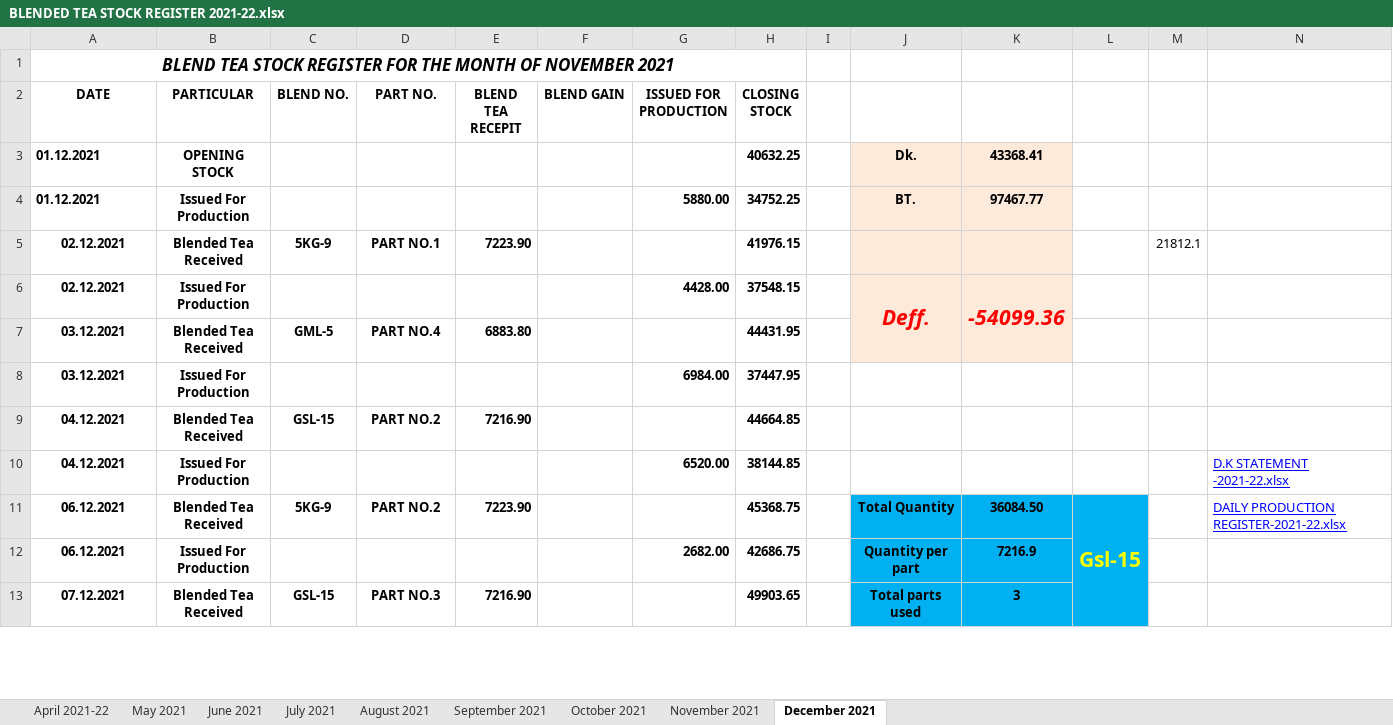
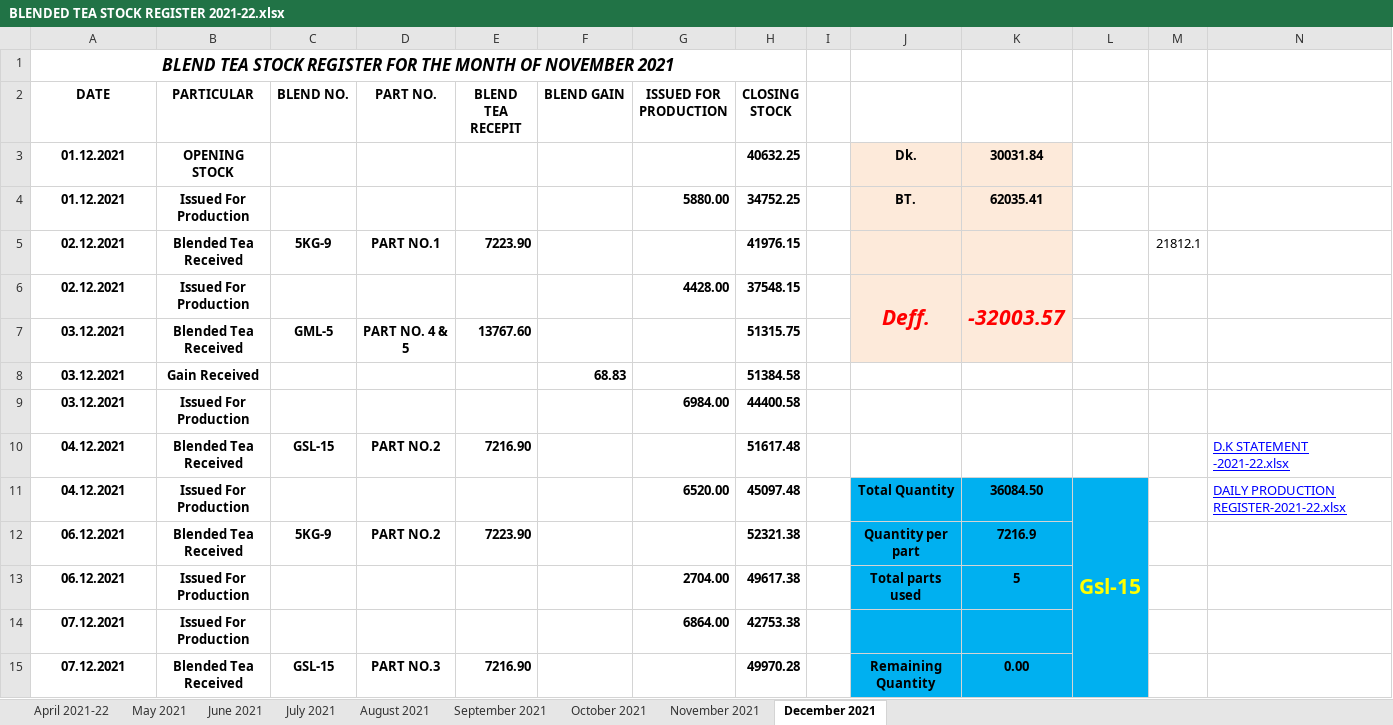
Before and after one commit to TusharPanja15/excel, an Excel workbook: BLENDED TEA STOCK REGISTER 2021-22.xlsx, sheet December 2021, drawn as a sheet; only a part is shown; values as stored, in another font and other column widths than the file's, no borders; conditional formats not drawn; removed rows and columns are numbered as before the commit, all else as after; the diff covers the shown part only; the diff names each change by its address in the sheet, - before the commit and + after, or states it on an @@ line.

```diff
--- a/BLENDED TEA STOCK REGISTER 2021-22.xlsx (sheet December 2021)
+++ b/BLENDED TEA STOCK REGISTER 2021-22.xlsx (sheet December 2021)
-A3:A4 alignment: left
+A3:A4 alignment: center
-K3: 43368.41
+K3: 30031.84
-K4: 97467.77
+K4: 62035.41
-K6: -54099.36
+K6: -32003.57
-D7 (PART NO.): PART NO.4
+D7 (PART NO.): PART NO. 4 & 5
-E7 (BLEND TEA RECEPIT): 6883.80
+E7 (BLEND TEA RECEPIT): 13767.60
-H7 (CLOSING STOCK): 44431.95
+H7 (CLOSING STOCK): 51315.75
+row 8: 03.12.2021 | Gain Received |  |  |  | 68.83 |  | 51384.58
-H9 (CLOSING STOCK): 37447.95
+H9 (CLOSING STOCK): 44400.58
-H10 (CLOSING STOCK): 44664.85
+H10 (CLOSING STOCK): 51617.48
-N10: (empty)
+N10: D.K STATEMENT -2021-22.xlsx
-H11 (CLOSING STOCK): 38144.85
+H11 (CLOSING STOCK): 45097.48
-J11: (empty)
+J11: Total Quantity
-J11:L11 fill: none
+J11:L11 fill: #00B0F0
-K11: (empty)
+K11: 36084.50
-L11: (empty)
+L11: Gsl-15
+L11:L15 merged
-N11: D.K STATEMENT -2021-22.xlsx
+N11: DAILY PRODUCTION REGISTER-2021-22.xlsx
-H12 (CLOSING STOCK): 45368.75
+H12 (CLOSING STOCK): 52321.38
-J12: Total Quantity
+J12: Quantity per part
-K12: 36084.50
+K12: 7216.9
-L12: Gsl-15
+L12: (empty)
-L11:L15 merged
-N12: DAILY PRODUCTION REGISTER-2021-22.xlsx
+N12: (empty)
-G13 (ISSUED FOR PRODUCTION): 2682.00
+G13 (ISSUED FOR PRODUCTION): 2704.00
-H13 (CLOSING STOCK): 42686.75
+H13 (CLOSING STOCK): 49617.38
-J13: Quantity per part
+J13: Total parts used
-K13: 7216.9
+K13: 5
+row 14: 07.12.2021 | Issued For Production |  |  |  |  | 6864.00 | 42753.38
-H15 (CLOSING STOCK): 49903.65
+H15 (CLOSING STOCK): 49970.28
-J15: Total parts used
+J15: Remaining Quantity
-K15: 3
+K15: 0.00
```
Also changed, not shown: 22 added rows, 24 removed rows and 35 edited cells elsewhere in this sheet, D.K STATEMENT -2021-22.xlsx, DAILY PRODUCTION REGISTER-2021-22.xlsx, 6 other files.
